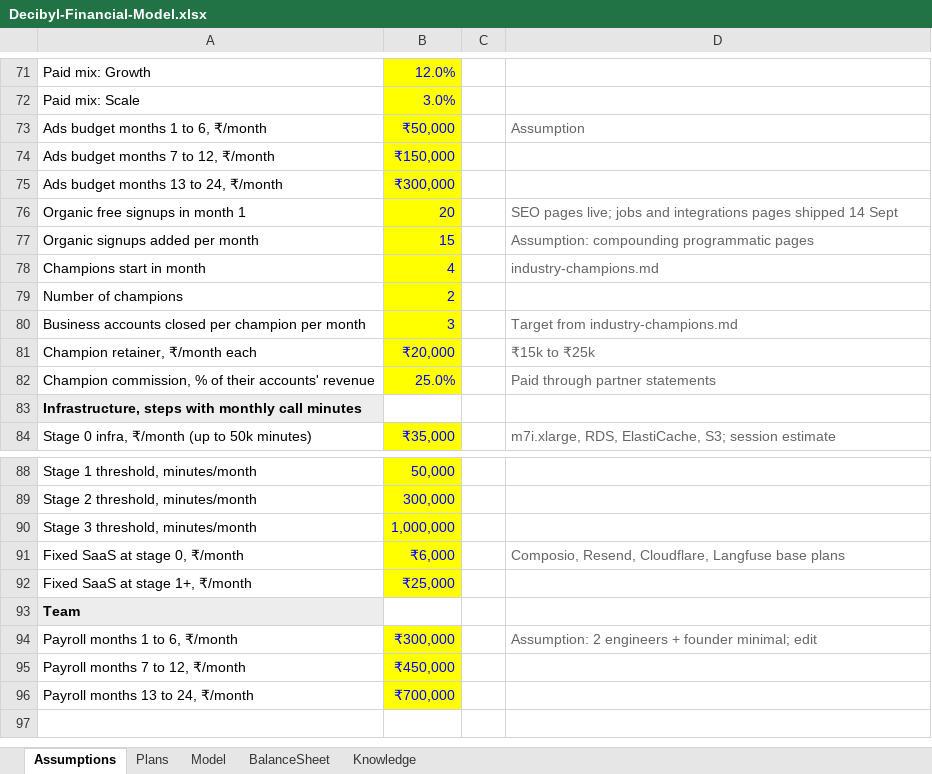
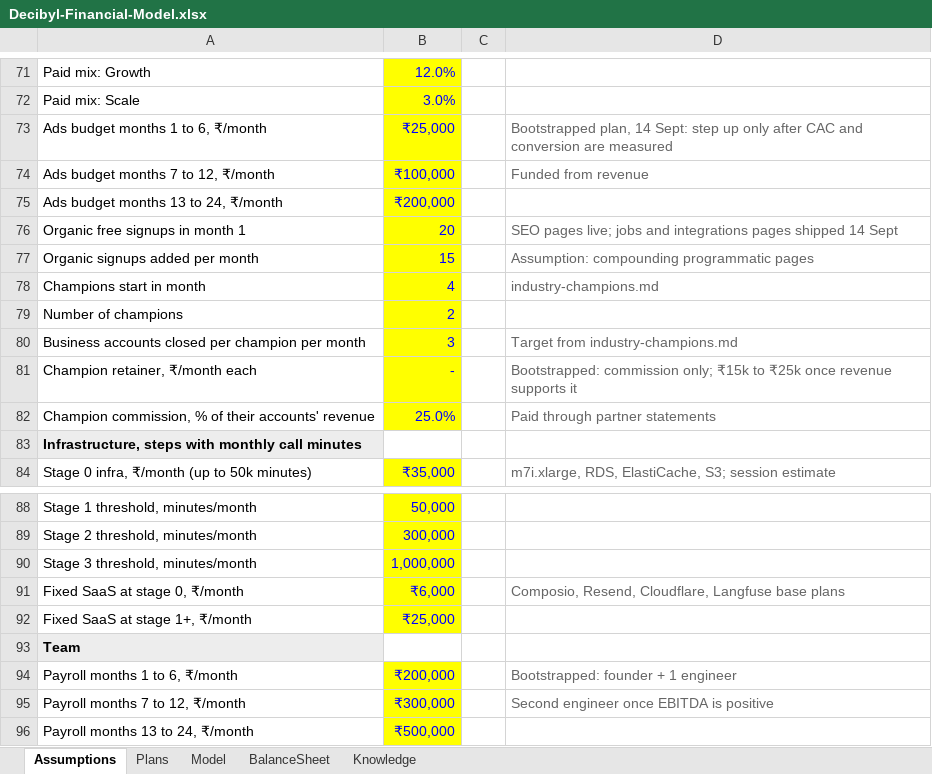
Before and after one commit to Stratfiy/decibyl, an Excel workbook: docs/gtm/Decibyl-Financial-Model.xlsx, sheet Assumptions, drawn as a sheet; only a part is shown, gaps mark what is left out; values as stored, in another font and other column widths than the file's, no borders; the diff names each change by its address in the sheet, - before the commit and + after, or states it on an @@ line.

```diff
--- a/docs/gtm/Decibyl-Financial-Model.xlsx (sheet Assumptions)
+++ b/docs/gtm/Decibyl-Financial-Model.xlsx (sheet Assumptions)
-B73: ₹50,000
+B73: ₹25,000
-D73: Assumption
+D73: Bootstrapped plan, 14 Sept: step up only after CAC and conversion are measured
-B74: ₹150,000
+B74: ₹100,000
-D74: (empty)
+D74: Funded from revenue
-B75: ₹300,000
+B75: ₹200,000
-B81: ₹20,000
+B81: -
-D81: ₹15k to ₹25k
+D81: Bootstrapped: commission only; ₹15k to ₹25k once revenue supports it
-B94: ₹300,000
+B94: ₹200,000
-D94: Assumption: 2 engineers + founder minimal; edit
+D94: Bootstrapped: founder + 1 engineer
-B95: ₹450,000
+B95: ₹300,000
-D95: (empty)
+D95: Second engineer once EBITDA is positive
-B96: ₹700,000
+B96: ₹500,000
```
Also changed, not shown: 1 other file.
